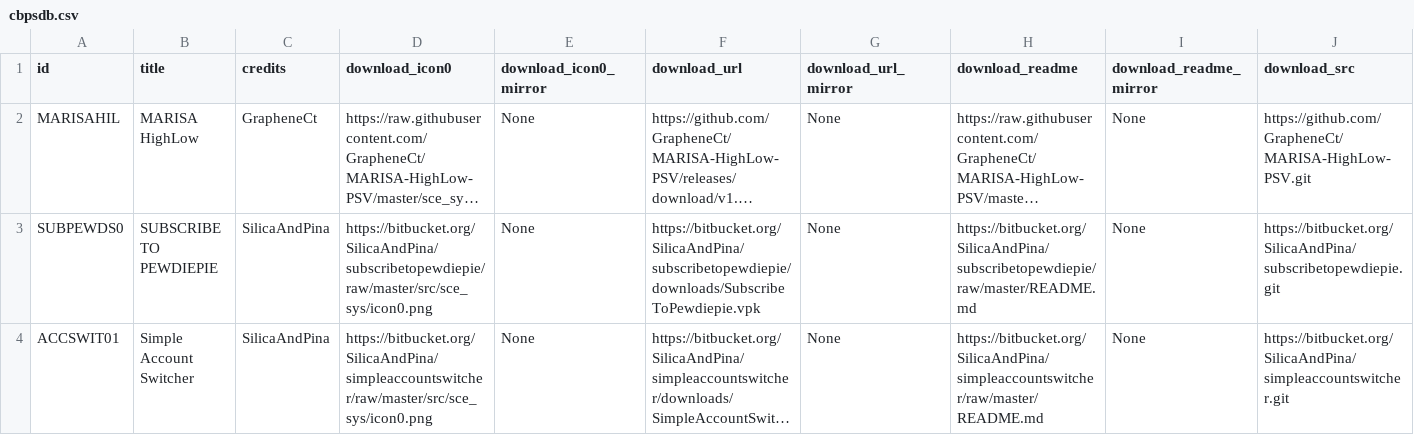
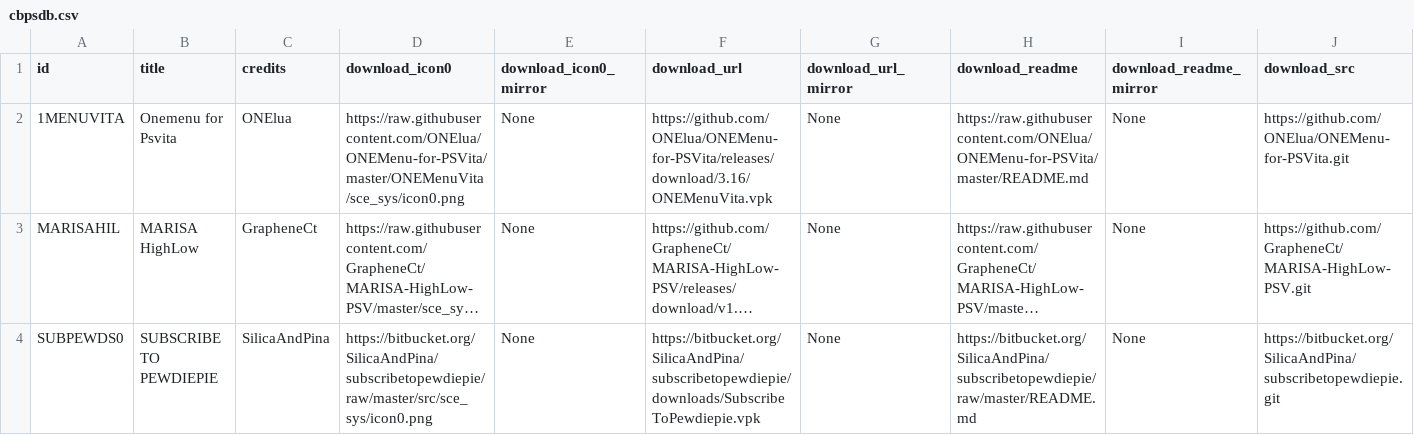
Before and after one commit to LiEnby/cbps-db, a CSV file: cbpsdb.csv, drawn as a sheet; only a part is shown; the shorter side is filled out with more unchanged rows; long unchanged cells end in …; rows hold the shown columns only; the diff names each change by its address in the sheet, - before the commit and + after, or states it on an @@ line.

Commit message:
add-entry-1361775526

```diff
--- a/cbpsdb.csv
+++ b/cbpsdb.csv
+row 2: 1MENUVITA | Onemenu for Psvita | ONElua | https://raw.githubusercontent.com/ONElua/ONEMenu-for-PSVita/master/ONEMenuVita/sce_sys/icon0.png | None | https://github.com/ONElua/ONEMenu-for-PSVita/releases/download/3.16/ONEMenuVita.vpk | None | https://raw.githubusercontent.com/ONElua/ONEMenu-for-PSVita/master/README.md | None | https://github.com/ONElua/ONEMenu-for-PSVita.git
```
